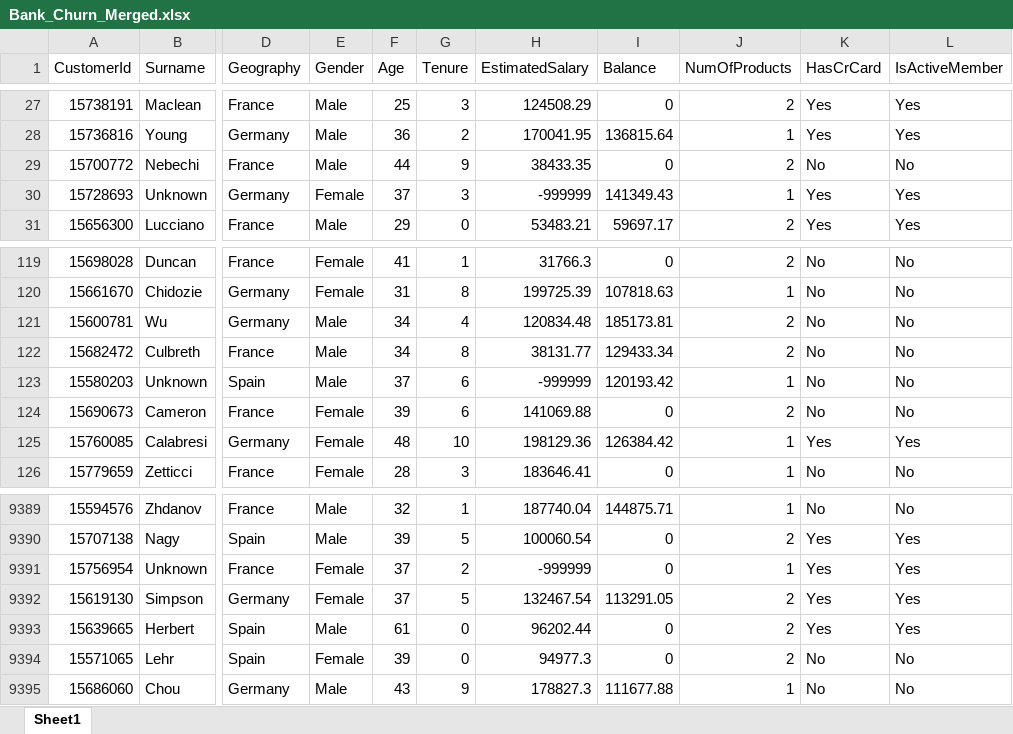
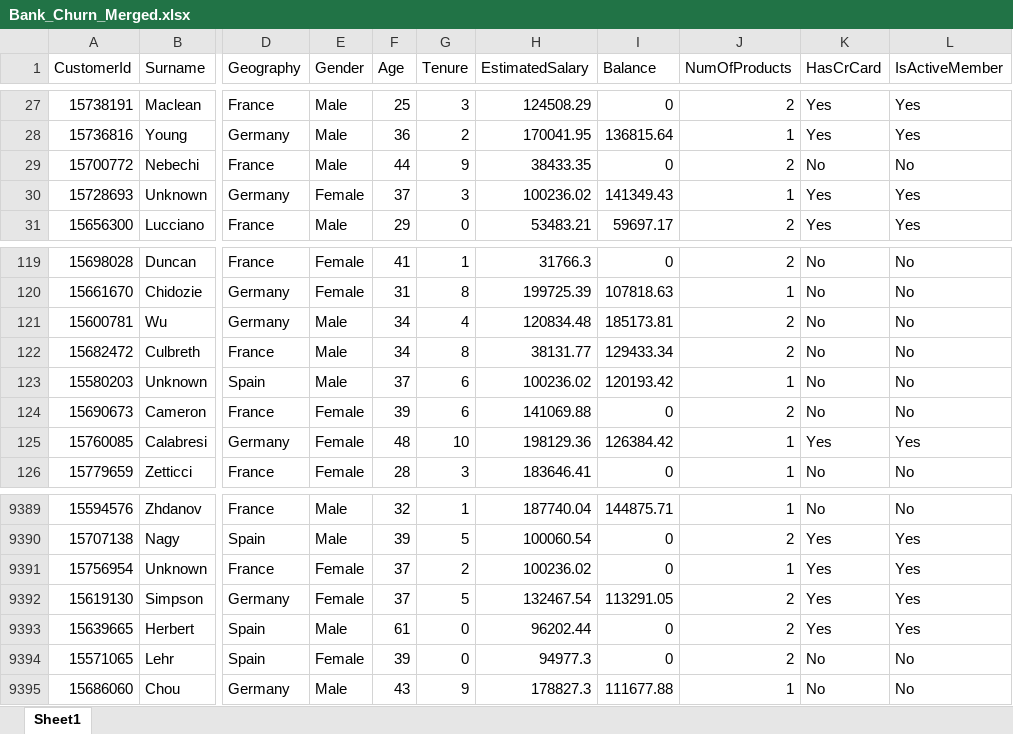
Before and after one commit to ppthanhtuyen-create/demo-git, an Excel workbook: Bank_Churn_Merged.xlsx, sheet Sheet1, drawn as a sheet; only a part is shown, gaps mark what is left out; values as stored, in another font and other column widths than the file's, no borders; the diff names each change by its address in the sheet, - before the commit and + after, or states it on an @@ line.

```diff
--- a/Bank_Churn_Merged.xlsx (sheet Sheet1)
+++ b/Bank_Churn_Merged.xlsx (sheet Sheet1)
-H30 (EstimatedSalary): -999999
+H30 (EstimatedSalary): 100236.02
-H123 (EstimatedSalary): -999999
+H123 (EstimatedSalary): 100236.02
-H9391 (EstimatedSalary): -999999
+H9391 (EstimatedSalary): 100236.02
```
Also changed, not shown: 1 other file.
